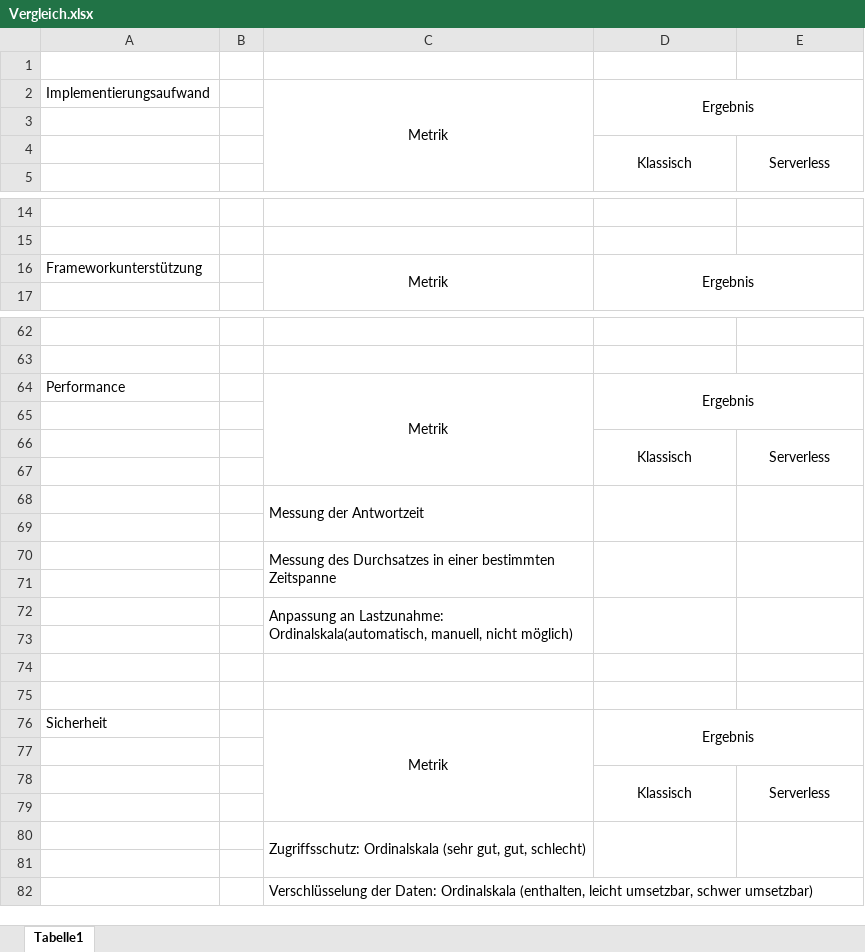
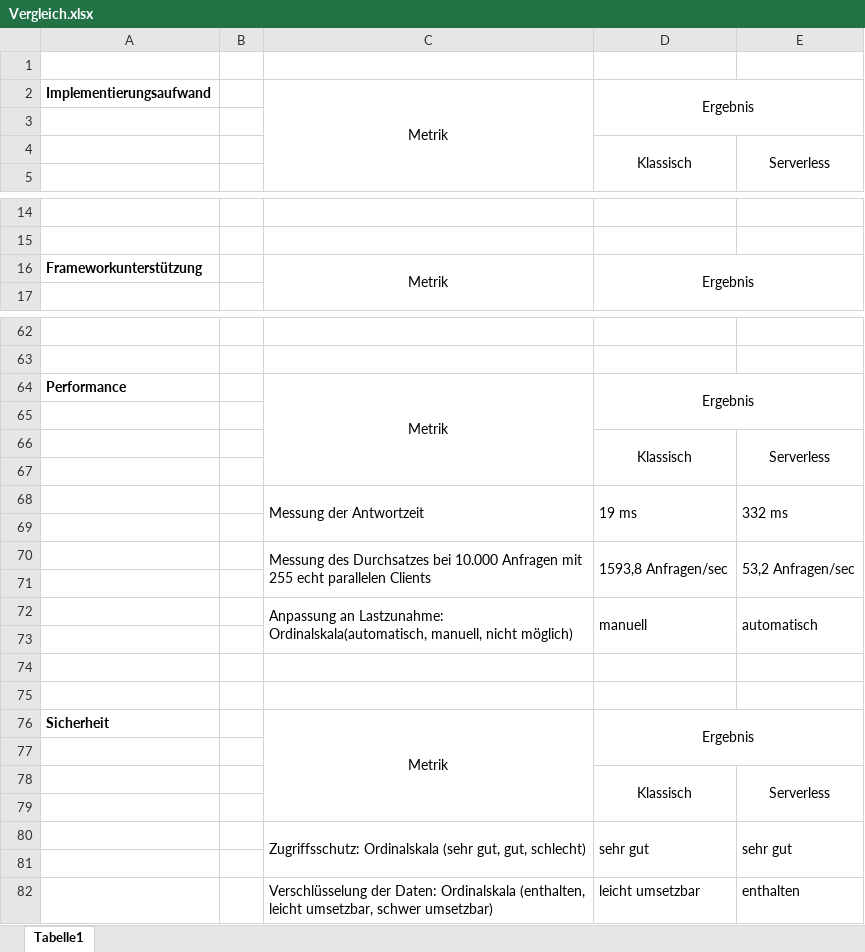
Before and after one commit to ThoGro/bachelorarbeit, an Excel workbook: 3.6/Vergleich.xlsx, sheet Tabelle1, drawn as a sheet; only a part is shown, gaps mark what is left out; values as stored, in another font and other column widths than the file's, no borders; removed rows and columns are numbered as before the commit, all else as after; the diff covers the shown part only; the diff names each change by its address in the sheet, - before the commit and + after, or states it on an @@ line.

```diff
--- a/3.6/Vergleich.xlsx (sheet Tabelle1)
+++ b/3.6/Vergleich.xlsx (sheet Tabelle1)
-A2 bold: off
+A2 bold: on
-A16 bold: off
+A16 bold: on
-A64 bold: off
+A64 bold: on
-row 68:  |  | Messung der Antwortzeit
+row 68:  |  | Messung der Antwortzeit | 19 ms | 332 ms
-row 70:  |  | Messung des Durchsatzes in einer bestimmten Zeitspanne
+row 70:  |  | Messung des Durchsatzes bei 10.000 Anfragen mit 255 echt parallelen Clients | 1593,8 Anfragen/sec | 53,2 Anfragen/sec
-row 72:  |  | Anpassung an Lastzunahme: Ordinalskala(automatisch, manuell, nicht möglich)
+row 72:  |  | Anpassung an Lastzunahme: Ordinalskala(automatisch, manuell, nicht möglich) | manuell | automatisch
-A76 bold: off
+A76 bold: on
-row 80:  |  | Zugriffsschutz: Ordinalskala (sehr gut, gut, schlecht)
+row 80:  |  | Zugriffsschutz: Ordinalskala (sehr gut, gut, schlecht) | sehr gut | sehr gut
-row 82:  |  | Verschlüsselung der Daten: Ordinalskala (enthalten, leicht umsetzbar, schwer umsetzbar)
+row 82:  |  | Verschlüsselung der Daten: Ordinalskala (enthalten, leicht umsetzbar, schwer umsetzbar) | leicht umsetzbar | enthalten
```
Also changed, not shown: 3 added rows, 3 removed rows, 3 edited cells and cell formats elsewhere in this sheet, 3.6/Evaluation_Classic.xlsx, 3.6/Evaluation_Serverless.xlsx, 2 other files.
